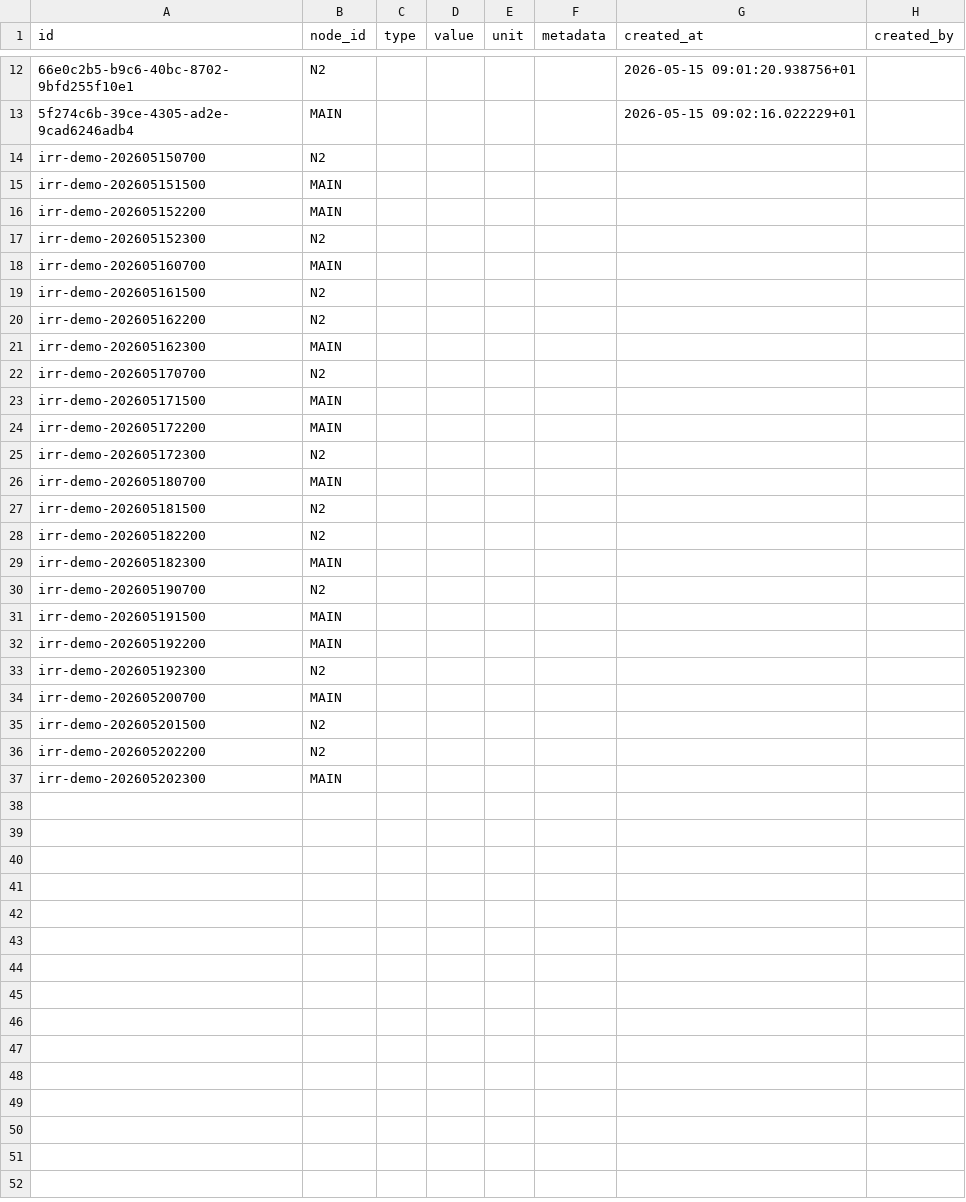
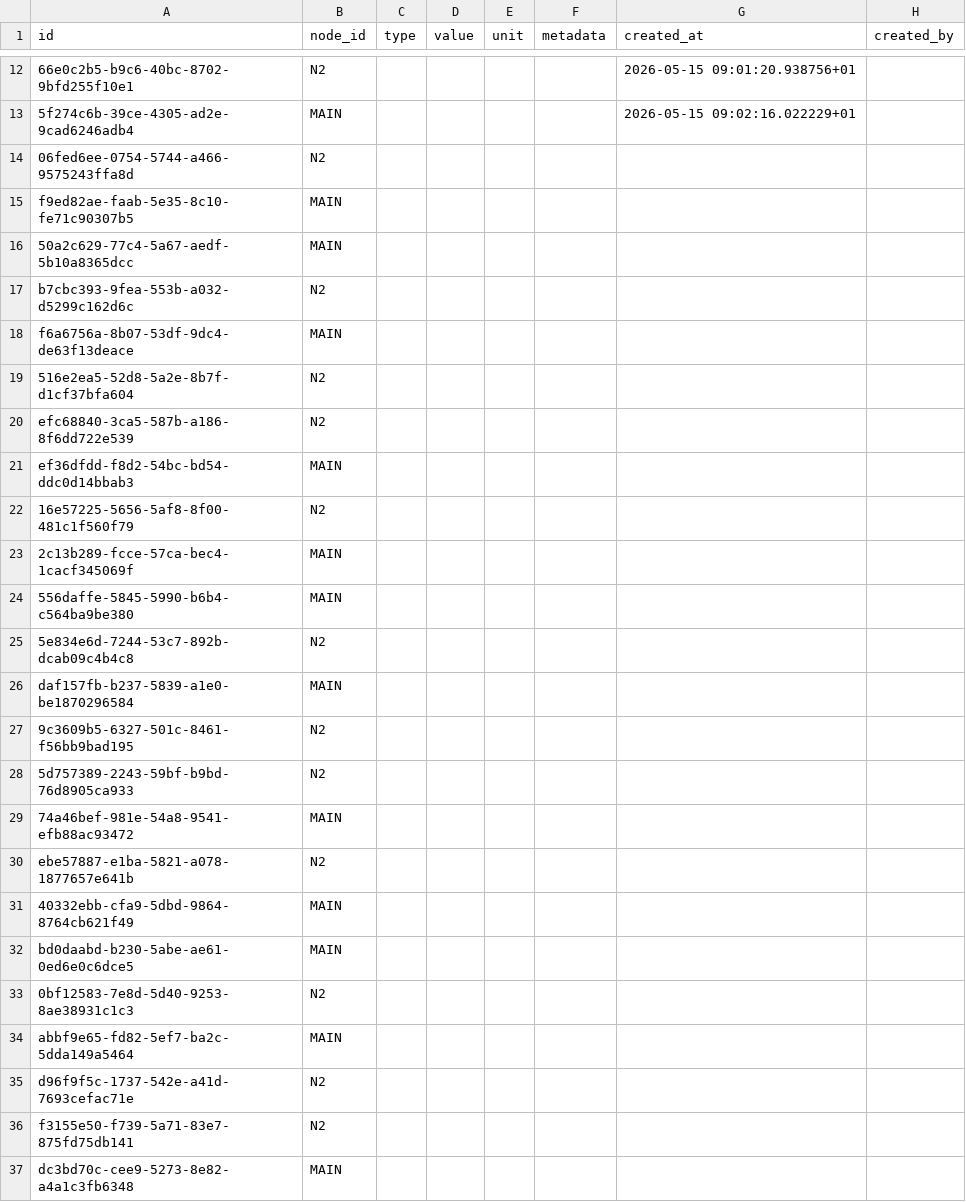
Before and after one commit to abdou-henna/agri-iot-backend, a CSV file: Csvdemo/agronomic_events.csv, drawn as a sheet; only a part is shown, gaps mark what is left out; the diff names each change by its address in the sheet, - before the commit and + after, or states it on an @@ line.

```diff
--- a/Csvdemo/agronomic_events.csv
+++ b/Csvdemo/agronomic_events.csv
-A14 (id): irr-demo-202605150700
+A14 (id): 06fed6ee-0754-5744-a466-9575243ffa8d
-A15 (id): irr-demo-202605151500
+A15 (id): f9ed82ae-faab-5e35-8c10-fe71c90307b5
-A16 (id): irr-demo-202605152200
+A16 (id): 50a2c629-77c4-5a67-aedf-5b10a8365dcc
-A17 (id): irr-demo-202605152300
+A17 (id): b7cbc393-9fea-553b-a032-d5299c162d6c
-A18 (id): irr-demo-202605160700
+A18 (id): f6a6756a-8b07-53df-9dc4-de63f13deace
-A19 (id): irr-demo-202605161500
+A19 (id): 516e2ea5-52d8-5a2e-8b7f-d1cf37bfa604
-A20 (id): irr-demo-202605162200
+A20 (id): efc68840-3ca5-587b-a186-8f6dd722e539
-A21 (id): irr-demo-202605162300
+A21 (id): ef36dfdd-f8d2-54bc-bd54-ddc0d14bbab3
-A22 (id): irr-demo-202605170700
+A22 (id): 16e57225-5656-5af8-8f00-481c1f560f79
-A23 (id): irr-demo-202605171500
+A23 (id): 2c13b289-fcce-57ca-bec4-1cacf345069f
-A24 (id): irr-demo-202605172200
+A24 (id): 556daffe-5845-5990-b6b4-c564ba9be380
-A25 (id): irr-demo-202605172300
+A25 (id): 5e834e6d-7244-53c7-892b-dcab09c4b4c8
-A26 (id): irr-demo-202605180700
+A26 (id): daf157fb-b237-5839-a1e0-be1870296584
-A27 (id): irr-demo-202605181500
+A27 (id): 9c3609b5-6327-501c-8461-f56bb9bad195
-A28 (id): irr-demo-202605182200
+A28 (id): 5d757389-2243-59bf-b9bd-76d8905ca933
-A29 (id): irr-demo-202605182300
+A29 (id): 74a46bef-981e-54a8-9541-efb88ac93472
-A30 (id): irr-demo-202605190700
+A30 (id): ebe57887-e1ba-5821-a078-1877657e641b
-A31 (id): irr-demo-202605191500
+A31 (id): 40332ebb-cfa9-5dbd-9864-8764cb621f49
-A32 (id): irr-demo-202605192200
+A32 (id): bd0daabd-b230-5abe-ae61-0ed6e0c6dce5
-A33 (id): irr-demo-202605192300
+A33 (id): 0bf12583-7e8d-5d40-9253-8ae38931c1c3
-A34 (id): irr-demo-202605200700
+A34 (id): abbf9e65-fd82-5ef7-ba2c-5dda149a5464
-A35 (id): irr-demo-202605201500
+A35 (id): d96f9f5c-1737-542e-a41d-7693cefac71e
-A36 (id): irr-demo-202605202200
+A36 (id): f3155e50-f739-5a71-83e7-875fd75db141
-A37 (id): irr-demo-202605202300
+A37 (id): dc3bd70c-cee9-5273-8e82-a4a1c3fb6348
```
Also changed, not shown: Csvdemo/system_events.csv.
